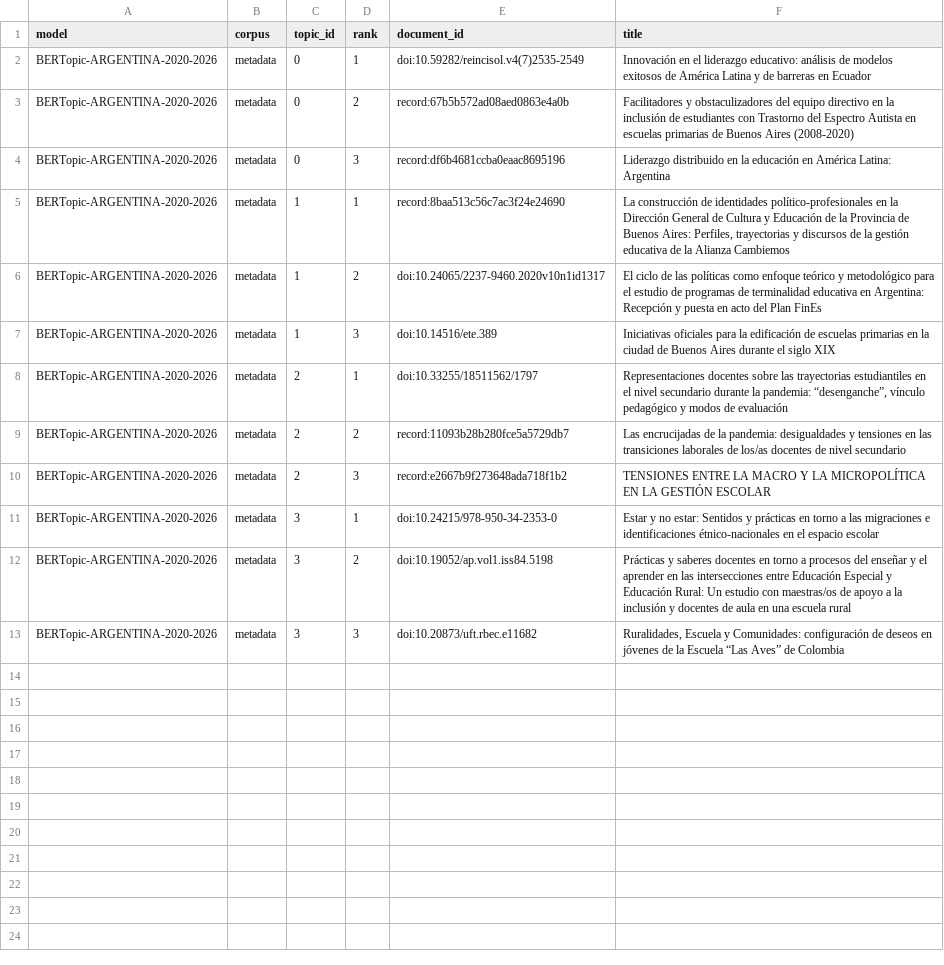
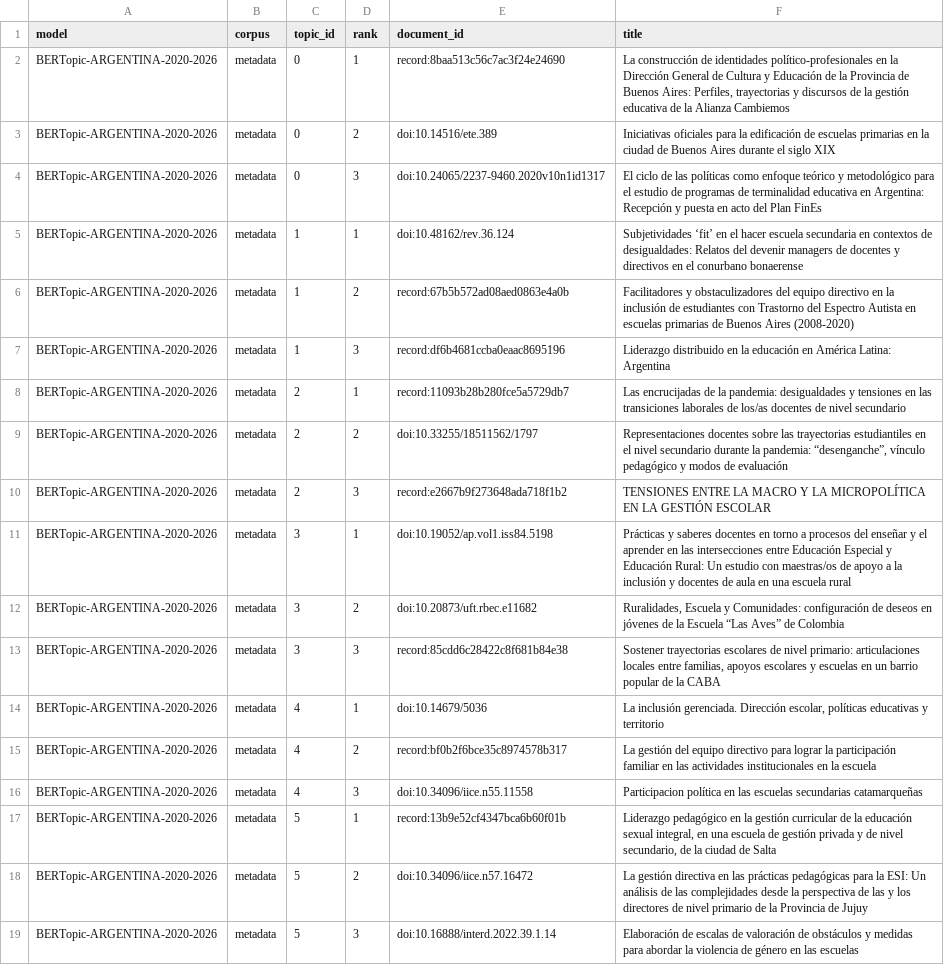
Before and after one commit to eaguirre25/SCRAPEADORACADEMICO, a CSV file: output/argentina/bertopic/argentina_2020_2026/representative_documents.csv, drawn as a sheet; the diff names each change by its address in the sheet, - before the commit and + after, or states it on an @@ line.

```diff
--- a/output/argentina/bertopic/argentina_2020_2026/representative_documents.csv
+++ b/output/argentina/bertopic/argentina_2020_2026/representative_documents.csv
-E2 (document_id): doi:10.59282/reincisol.v4(7)2535-2549
+E2 (document_id): record:8baa513c56c7ac3f24e24690
-F2 (title): Innovación en el liderazgo educativo: análisis de modelos exitosos de América Latina y de barreras en Ecuador
+F2 (title): La construcción de identidades político-profesionales en la Dirección General de Cultura y Educación de la Provincia de Buenos Aires: Perfiles, trayectorias y discursos de la gestión educativa de la Alianza Cambiemos
-E3 (document_id): record:67b5b572ad08aed0863e4a0b
+E3 (document_id): doi:10.14516/ete.389
-F3 (title): Facilitadores y obstaculizadores del equipo directivo en la inclusión de estudiantes con Trastorno del Espectro Autista en escuelas primarias de Buenos Aires (2008-2020)
+F3 (title): Iniciativas oficiales para la edificación de escuelas primarias en la ciudad de Buenos Aires durante el siglo XIX
-E4 (document_id): record:df6b4681ccba0eaac8695196
+E4 (document_id): doi:10.24065/2237-9460.2020v10n1id1317
-F4 (title): Liderazgo distribuido en la educación en América Latina: Argentina
+F4 (title): El ciclo de las políticas como enfoque teórico y metodológico para el estudio de programas de terminalidad educativa en Argentina: Recepción y puesta en acto del Plan FinEs
-E5 (document_id): record:8baa513c56c7ac3f24e24690
+E5 (document_id): doi:10.48162/rev.36.124
-F5 (title): La construcción de identidades político-profesionales en la Dirección General de Cultura y Educación de la Provincia de Buenos Aires: Perfiles, trayectorias y discursos de la gestión educativa de la Alianza Cambiemos
+F5 (title): Subjetividades ‘fit’ en el hacer escuela secundaria en contextos de desigualdades: Relatos del devenir managers de docentes y directivos en el conurbano bonaerense
-E6 (document_id): doi:10.24065/2237-9460.2020v10n1id1317
+E6 (document_id): record:67b5b572ad08aed0863e4a0b
-F6 (title): El ciclo de las políticas como enfoque teórico y metodológico para el estudio de programas de terminalidad educativa en Argentina: Recepción y puesta en acto del Plan FinEs
+F6 (title): Facilitadores y obstaculizadores del equipo directivo en la inclusión de estudiantes con Trastorno del Espectro Autista en escuelas primarias de Buenos Aires (2008-2020)
-E7 (document_id): doi:10.14516/ete.389
+E7 (document_id): record:df6b4681ccba0eaac8695196
-F7 (title): Iniciativas oficiales para la edificación de escuelas primarias en la ciudad de Buenos Aires durante el siglo XIX
+F7 (title): Liderazgo distribuido en la educación en América Latina: Argentina
-E8 (document_id): doi:10.33255/18511562/1797
+E8 (document_id): record:11093b28b280fce5a5729db7
-F8 (title): Representaciones docentes sobre las trayectorias estudiantiles en el nivel secundario durante la pandemia: “desenganche”, vínculo pedagógico y modos de evaluación
+F8 (title): Las encrucijadas de la pandemia: desigualdades y tensiones en las transiciones laborales de los/as docentes de nivel secundario
-E9 (document_id): record:11093b28b280fce5a5729db7
+E9 (document_id): doi:10.33255/18511562/1797
-F9 (title): Las encrucijadas de la pandemia: desigualdades y tensiones en las transiciones laborales de los/as docentes de nivel secundario
+F9 (title): Representaciones docentes sobre las trayectorias estudiantiles en el nivel secundario durante la pandemia: “desenganche”, vínculo pedagógico y modos de evaluación
-E11 (document_id): doi:10.24215/978-950-34-2353-0
+E11 (document_id): doi:10.19052/ap.vol1.iss84.5198
-F11 (title): Estar y no estar: Sentidos y prácticas en torno a las migraciones e identificaciones étnico-nacionales en el espacio escolar
+F11 (title): Prácticas y saberes docentes en torno a procesos del enseñar y el aprender en las intersecciones entre Educación Especial y Educación Rural: Un estudio con maestras/os de apoyo a la inclusión y docentes de aula en una escuela rural
-E12 (document_id): doi:10.19052/ap.vol1.iss84.5198
+E12 (document_id): doi:10.20873/uft.rbec.e11682
-F12 (title): Prácticas y saberes docentes en torno a procesos del enseñar y el aprender en las intersecciones entre Educación Especial y Educación Rural: Un estudio con maestras/os de apoyo a la inclusión y docentes de aula en una escuela rural
+F12 (title): Ruralidades, Escuela y Comunidades: configuración de deseos en jóvenes de la Escuela “Las Aves” de Colombia
-E13 (document_id): doi:10.20873/uft.rbec.e11682
+E13 (document_id): record:85cdd6c28422c8f681b84e38
-F13 (title): Ruralidades, Escuela y Comunidades: configuración de deseos en jóvenes de la Escuela “Las Aves” de Colombia
+F13 (title): Sostener trayectorias escolares de nivel primario: articulaciones locales entre familias, apoyos escolares y escuelas en un barrio popular de la CABA
+row 14: BERTopic-ARGENTINA-2020-2026 | metadata | 4 | 1 | doi:10.14679/5036 | La inclusión gerenciada. Dirección escolar, políticas educativas y territorio
+row 15: BERTopic-ARGENTINA-2020-2026 | metadata | 4 | 2 | record:bf0b2f6bce35c8974578b317 | La gestión del equipo directivo para lograr la participación familiar en las actividades institucionales en la escuela
+row 16: BERTopic-ARGENTINA-2020-2026 | metadata | 4 | 3 | doi:10.34096/iice.n55.11558 | Participacion política en las escuelas secundarias catamarqueñas
+row 17: BERTopic-ARGENTINA-2020-2026 | metadata | 5 | 1 | record:13b9e52cf4347bca6b60f01b | Liderazgo pedagógico en la gestión curricular de la educación sexual integral, en una escuela de gestión privada y de nivel secundario, de la ciudad de Salta
+row 18: BERTopic-ARGENTINA-2020-2026 | metadata | 5 | 2 | doi:10.34096/iice.n57.16472 | La gestión directiva en las prácticas pedagógicas para la ESI: Un análisis de las complejidades desde la perspectiva de las y los directores de nivel primario de la Provincia de Jujuy
+row 19: BERTopic-ARGENTINA-2020-2026 | metadata | 5 | 3 | doi:10.16888/interd.2022.39.1.14 | Elaboración de escalas de valoración de obstáculos y medidas para abordar la violencia de género en las escuelas
```
Also changed, not shown: output/argentina/bertopic/argentina_2020_2026/contamination_report.csv, output/argentina/bertopic/argentina_2020_2026/outlier_analysis.csv, 26 other files.
